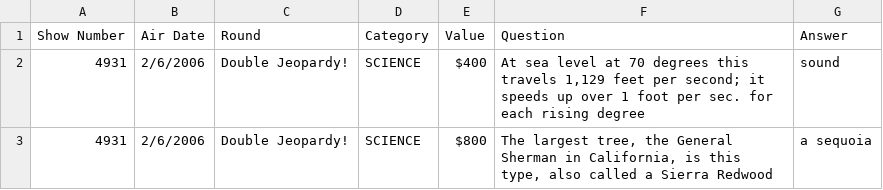
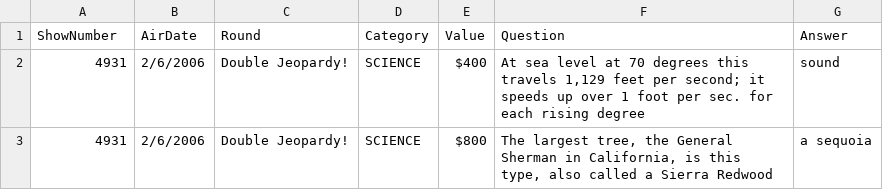
Before and after one commit to d3rp3tt3/AI-Trivia-ChatBot-Project-3, a CSV file: JEOPARDY_CSV_TOP3_Categories.csv, drawn as a sheet; only a part is shown.

```diff
--- a/JEOPARDY_CSV_TOP3_Categories.csv
+++ b/JEOPARDY_CSV_TOP3_Categories.csv
@@ -1,2 +1,2 @@
-Show Number, Air Date, Round, Category, Value, Question, Answer
+ShowNumber,AirDate,Round,Category,Value,Question,Answer
 4931,2/6/2006,Double Jeopardy!,SCIENCE,$400 ,"At sea level at 70 degrees this travels 1,129 feet per second; it speeds up over 1 foot per sec. for each rising degree",sound
```
Also changed, not shown: 6 other files.
